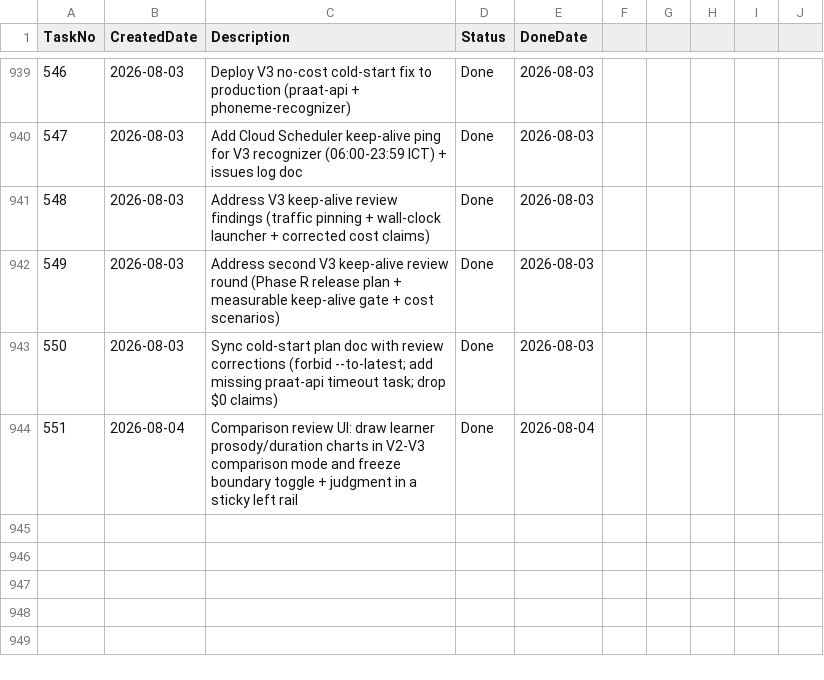
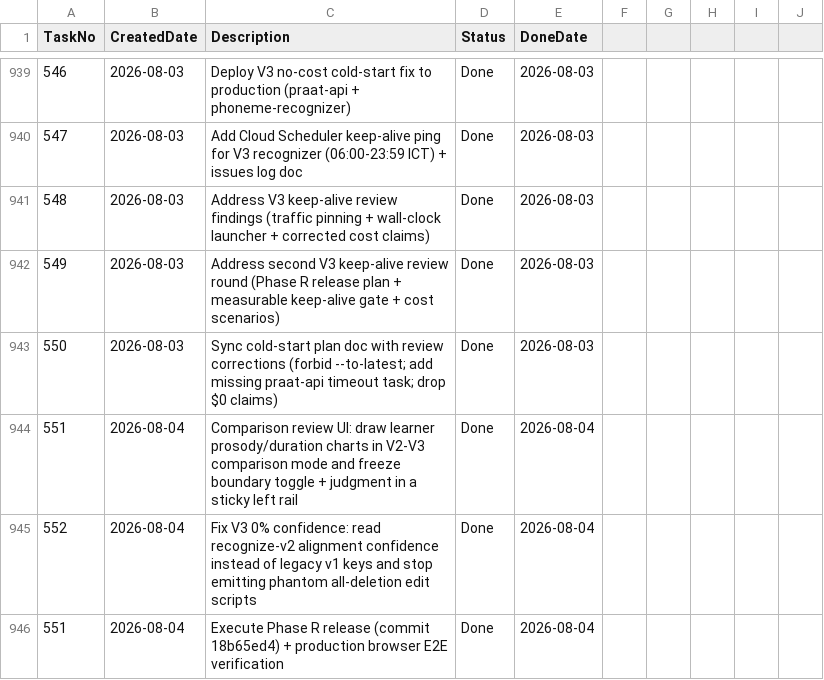
Before and after one commit to huathanhnam95-del/demoproject, a CSV file: TASK_TRACKER.csv, drawn as a sheet; only a part is shown, gaps mark what is left out; the diff names each change by its address in the sheet, - before the commit and + after, or states it on an @@ line.

```diff
--- a/TASK_TRACKER.csv
+++ b/TASK_TRACKER.csv
+row 945: 552 | 2026-08-04 | Fix V3 0% confidence: read recognize-v2 alignment confidence instead of legacy v1 keys and stop emitting phantom all-deletion edit scripts | Done | 2026-08-04
+row 946: 551 | 2026-08-04 | Execute Phase R release (commit 18b65ed4) + production browser E2E verification | Done | 2026-08-04
```
Also changed, not shown: 2 other files.
